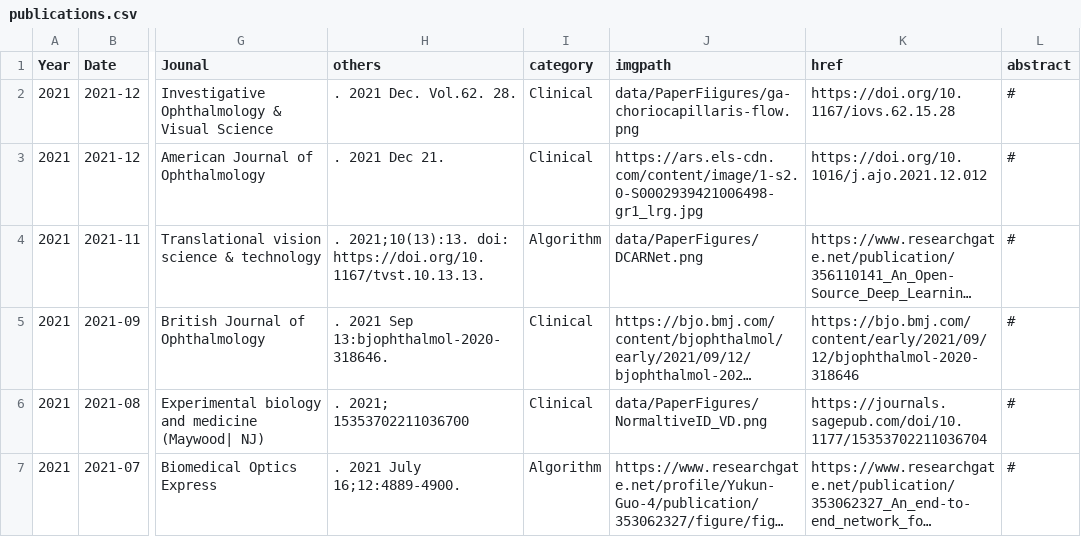
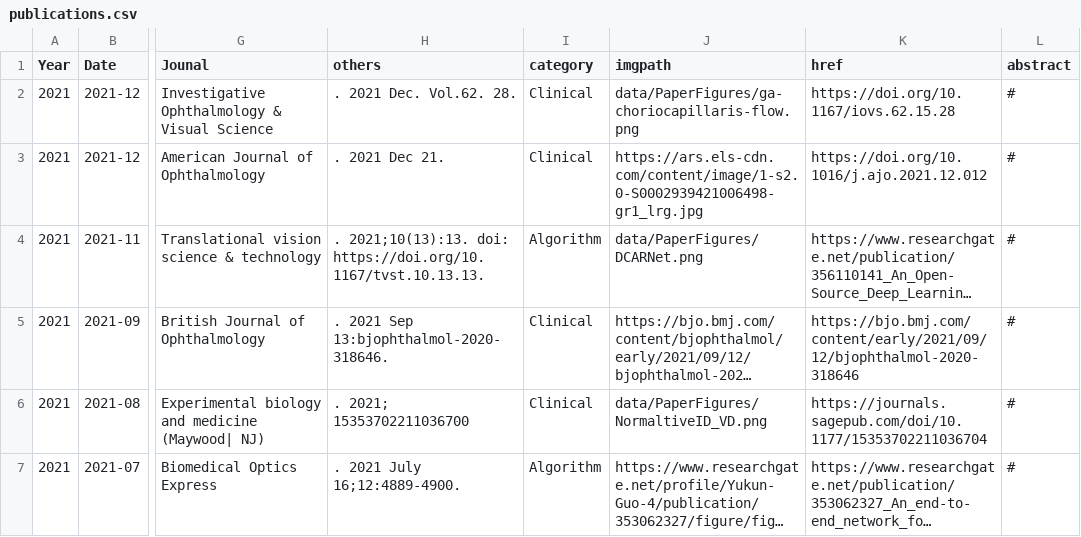
Before and after one commit to Yukun-Guo/Yukun-Guo.github.io, a CSV file: data/publications.csv, drawn as a sheet; only a part is shown, gaps mark what is left out; long unchanged cells end in …; the diff names each change by its address in the sheet, - before the commit and + after, or states it on an @@ line.

Commit message:
update csv

```diff
--- a/data/publications.csv
+++ b/data/publications.csv
-J2 (imgpath): data/PaperFiigures/ga-choriocapillaris-flow.png
+J2 (imgpath): data/PaperFigures/ga-choriocapillaris-flow.png
```
